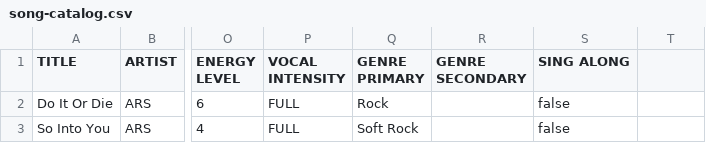
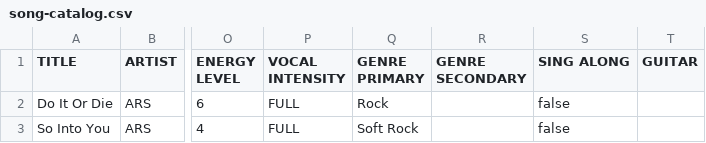
Before and after one commit to scottwdavidson/chordprotools, a CSV file: song-catalog.csv, drawn as a sheet; only a part is shown, gaps mark what is left out; the diff names each change by its address in the sheet, - before the commit and + after, or states it on an @@ line.

Commit message:
Add GUITAR catalog column + evaluate-setlist guitar-switch flagging
New GuitarType enum (ACOUSTIC/ELECTRIC/BASS/UNKNOWN), wired into
CatalogEntry/CatalogEntryDto/CatalogEntryMapper the same way as the
existing VOCAL INTENSITY characterization column. Blank cell = not yet
characterized; explicit UNKNOWN = deliberately not settled on one
instrument.

evaluate-setlist now reports every adjacent-song guitar-type switch in
performed order (new GuitarSwitchScorer, pure/no-I-O like
SetlistArcScorer) plus an uncharacterized-guitar count, so a required
instrument swap can be seen and planned for (or avoided by reordering)
before the gig instead of discovered live on stage.

New: GuitarType, GuitarSwitch, GuitarSwitchScorer + GuitarSwitchScorerTest
(7 cases). EvaluateSetlistServiceTest +3 cases for the new wiring.
song-catalog.csv backfilled with a blank GUITAR column on every row.
song-metadata-legend.md documents the new column.

Deliberately out of scope: characterize-songs bulk-backfill tool and
SongRating CSV were not taught the new column -- hand-edit
song-catalog.csv directly for now, same as the legend already allows.

347 tests green (337 -> 347).

```diff
--- a/song-catalog.csv
+++ b/song-catalog.csv
-T1: (empty)
+T1: GUITAR
```
Also changed, not shown: 12 other files.
